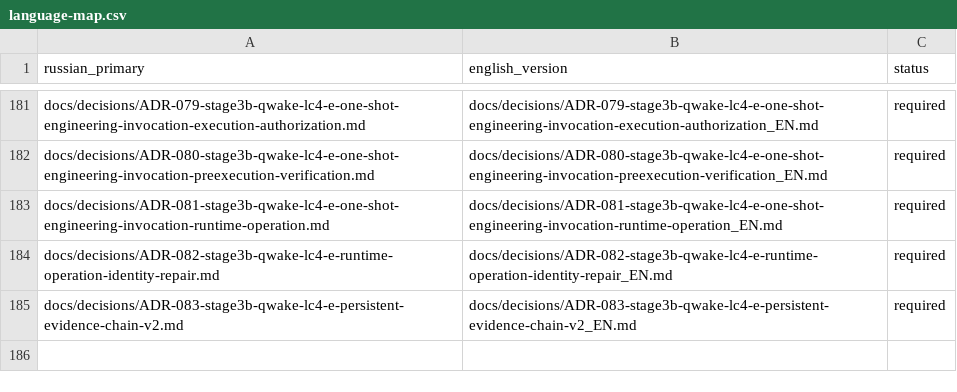
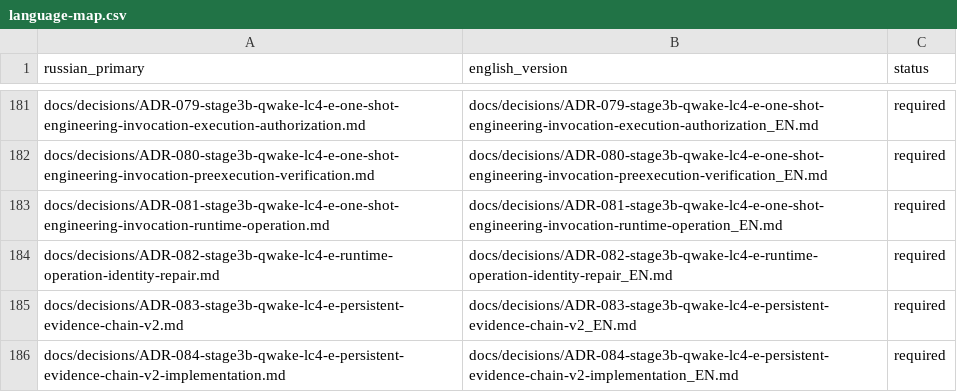
Before and after one commit to attractor-set/torch2pc-layerwise-thesis, a CSV file: docs/language-map.csv, drawn as a sheet; only a part is shown, gaps mark what is left out.

Commit message:
feat(stage3b): implement persistent evidence chain v2 persistence

```diff
--- a/docs/language-map.csv
+++ b/docs/language-map.csv
@@ -185 +185,2 @@ docs/decisions/ADR-082-stage3b-qwake-lc4-e-runtime-operation-identity-repair.md,
 docs/decisions/ADR-083-stage3b-qwake-lc4-e-persistent-evidence-chain-v2.md,docs/decisions/ADR-083-stage3b-qwake-lc4-e-persistent-evidence-chain-v2_EN.md,required
+docs/decisions/ADR-084-stage3b-qwake-lc4-e-persistent-evidence-chain-v2-implementation.md,docs/decisions/ADR-084-stage3b-qwake-lc4-e-persistent-evidence-chain-v2-implementation_EN.md,required
```
Also changed, not shown: 17 other files.
